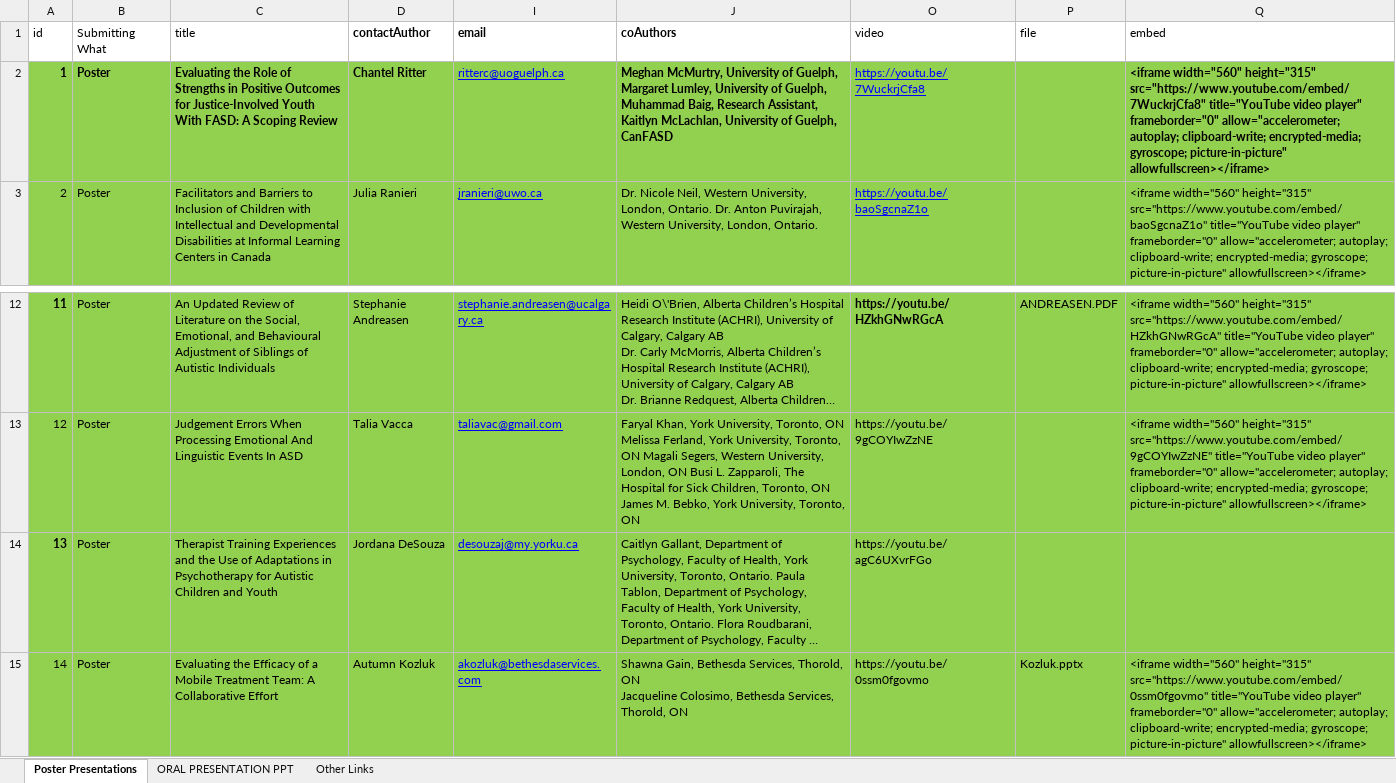
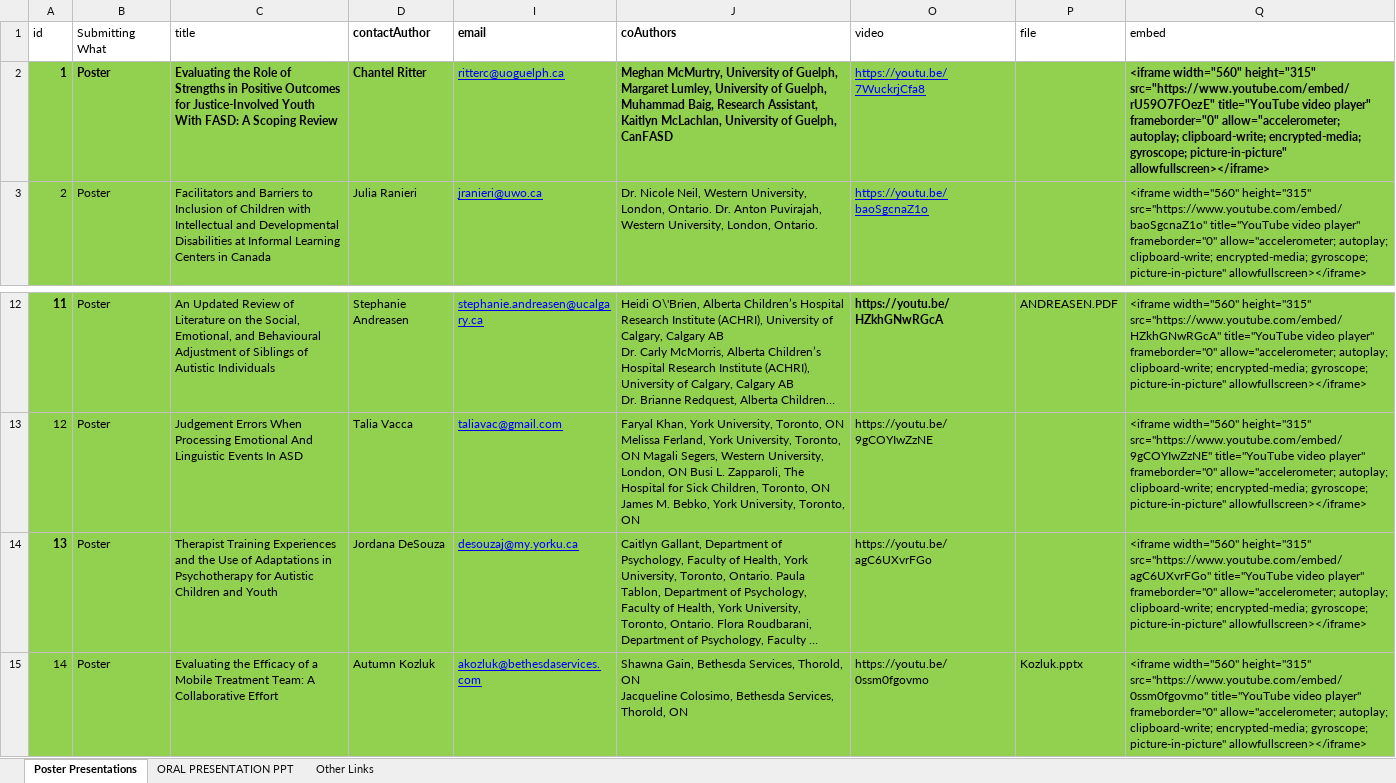
Before and after one commit to knicklabs/oaddrsig2022, an Excel workbook: data/data.xlsx, sheet Poster Presentations, drawn as a sheet; only a part is shown, gaps mark what is left out; long unchanged cells end in …; values as stored, in another font and other column widths than the file's, no borders; the diff names each change by its address in the sheet, - before the commit and + after, or states it on an @@ line.

```diff
--- a/data/data.xlsx (sheet Poster Presentations)
+++ b/data/data.xlsx (sheet Poster Presentations)
-Q2 (embed): …width="560" height="315" src="https://www.youtube.com/embed/7WuckrjCfa8" title="YouTube video…
+Q2 (embed): …width="560" height="315" src="https://www.youtube.com/embed/rU59O7FOezE" title="YouTube video…
-Q14 (embed): (empty)
+Q14 (embed): <iframe width="560" height="315" src="https://www.youtube.com/embed/agC6UXvrFGo" title="YouTube video player" frameborder="0" allow="accelerometer; autoplay; clipboard-write; encrypted-media; gyroscope; picture-in-picture" allowfullscreen></iframe>
```
Also changed, not shown: sheet ORAL PRESENTATION PPT.
